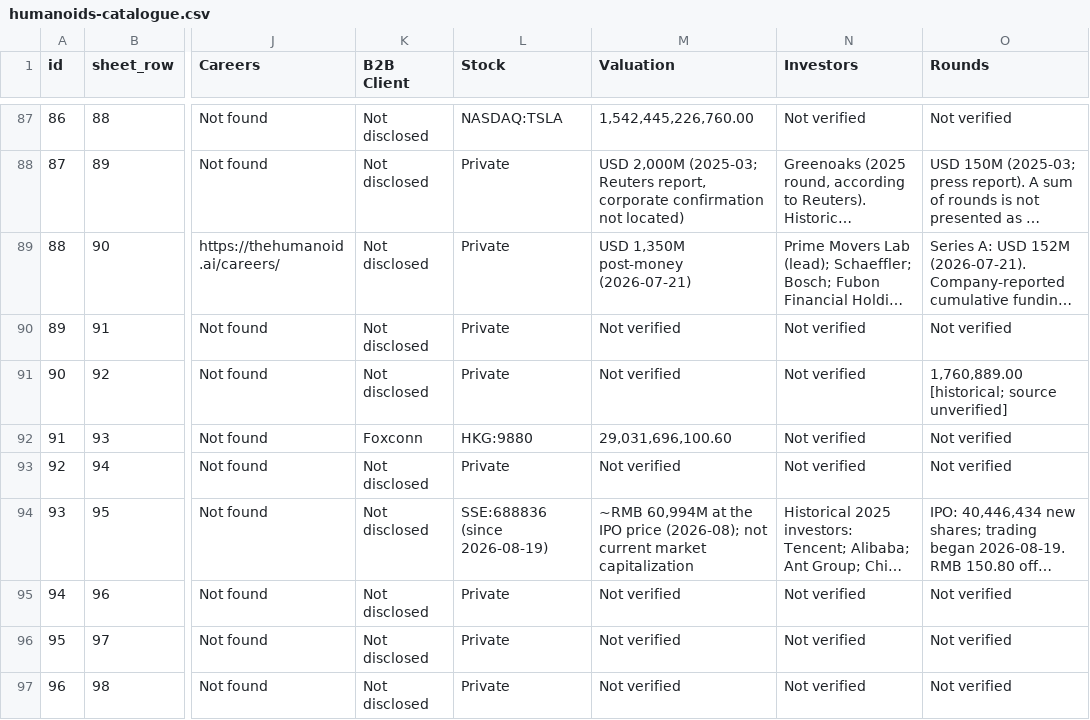
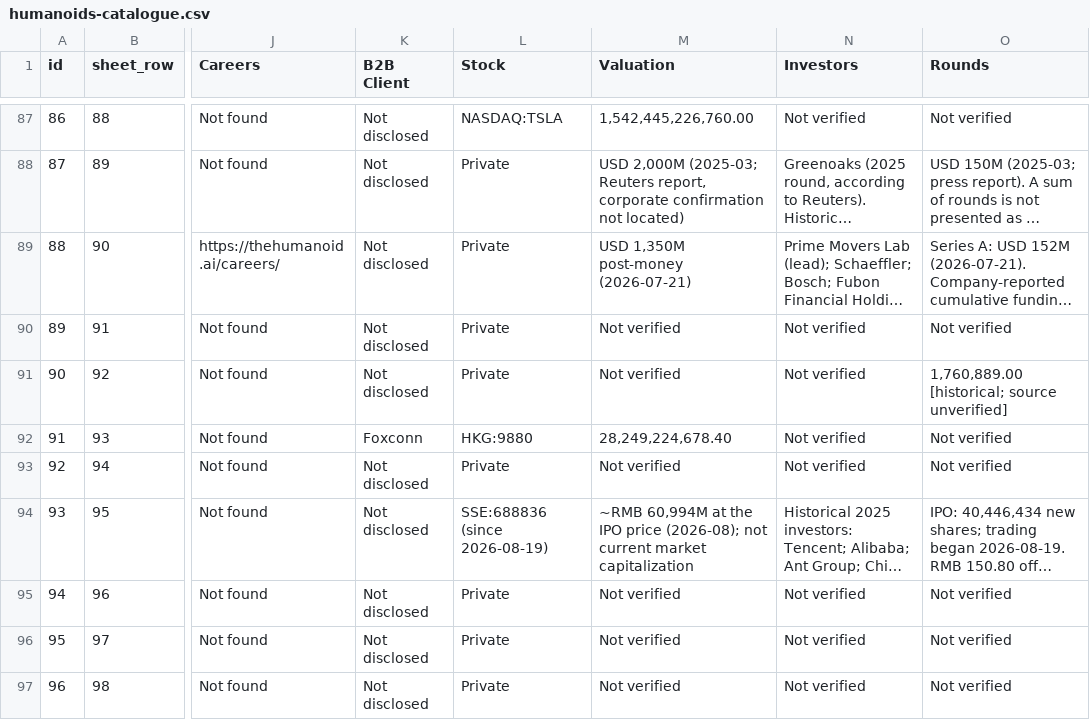
Before and after one commit to integrarobot/whyhumanoid, a CSV file: data/humanoids-catalogue.csv, drawn as a sheet; only a part is shown, gaps mark what is left out; long unchanged cells end in …; the diff names each change by its address in the sheet, - before the commit and + after, or states it on an @@ line.

```diff
--- a/data/humanoids-catalogue.csv
+++ b/data/humanoids-catalogue.csv
-M92 (Valuation): 29,031,696,100.60
+M92 (Valuation): 28,249,224,678.40
```
Also changed, not shown: 13 other files.
